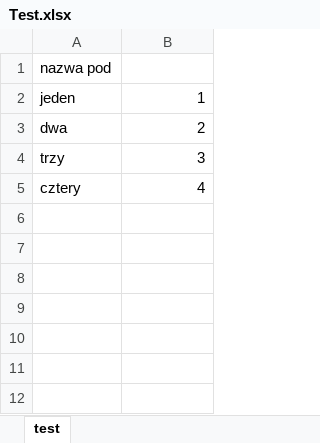
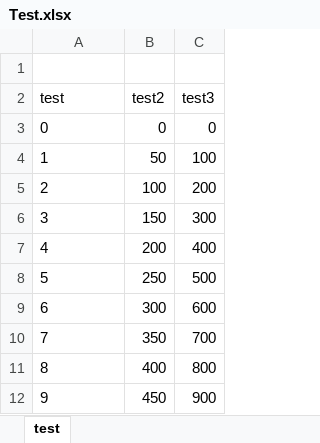
Before and after one commit to KDanielRepo/Generator, an Excel workbook: Test.xlsx, sheet test, drawn as a sheet; values as stored, in another font and other column widths than the file's, no borders; removed rows and columns are numbered as before the commit, all else as after; the diff names each change by its address in the sheet, - before the commit and + after, or states it on an @@ line.

Commit message:
test

```diff
--- a/Test.xlsx (sheet test)
+++ b/Test.xlsx (sheet test)
-column A, rows 1-5: nazwa pod | jeden | dwa | trzy | cztery
+column B, rows 4-7: 50 | 100 | 150 | 200
+column C, rows 4-7: 100 | 200 | 300 | 400
+row 2: test | test2 | test3
+row 3: 0 | 0 | 0
-A4:A7 alignment: right
+A4:A7 alignment: left
+row 8: 5 | 250 | 500
+row 9: 6 | 300 | 600
+row 10: 7 | 350 | 700
+row 11: 8 | 400 | 800
+row 12: 9 | 450 | 900
```
Also changed, not shown: 4 other files.
